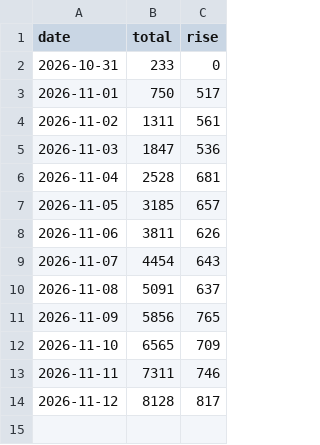
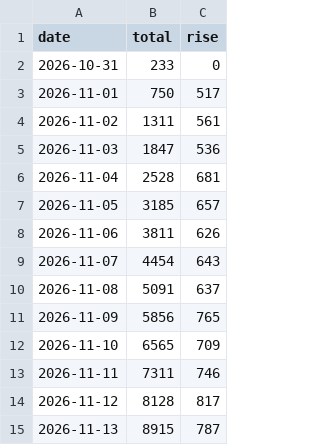
Before and after one commit to z1n-k/zia, a CSV file: install-count.csv, drawn as a sheet.

```diff
--- a/install-count.csv
+++ b/install-count.csv
@@ -14 +14,2 @@ date,total,rise
 2026-11-12,8128,817
+2026-11-13,8915,787
```
